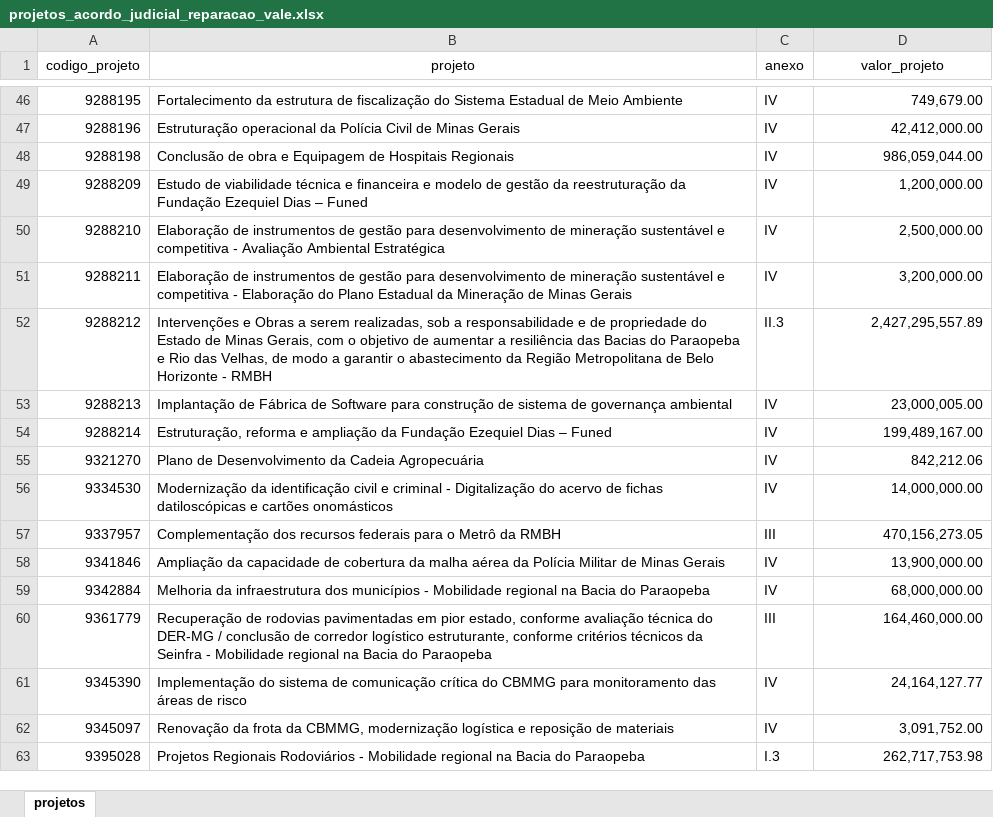
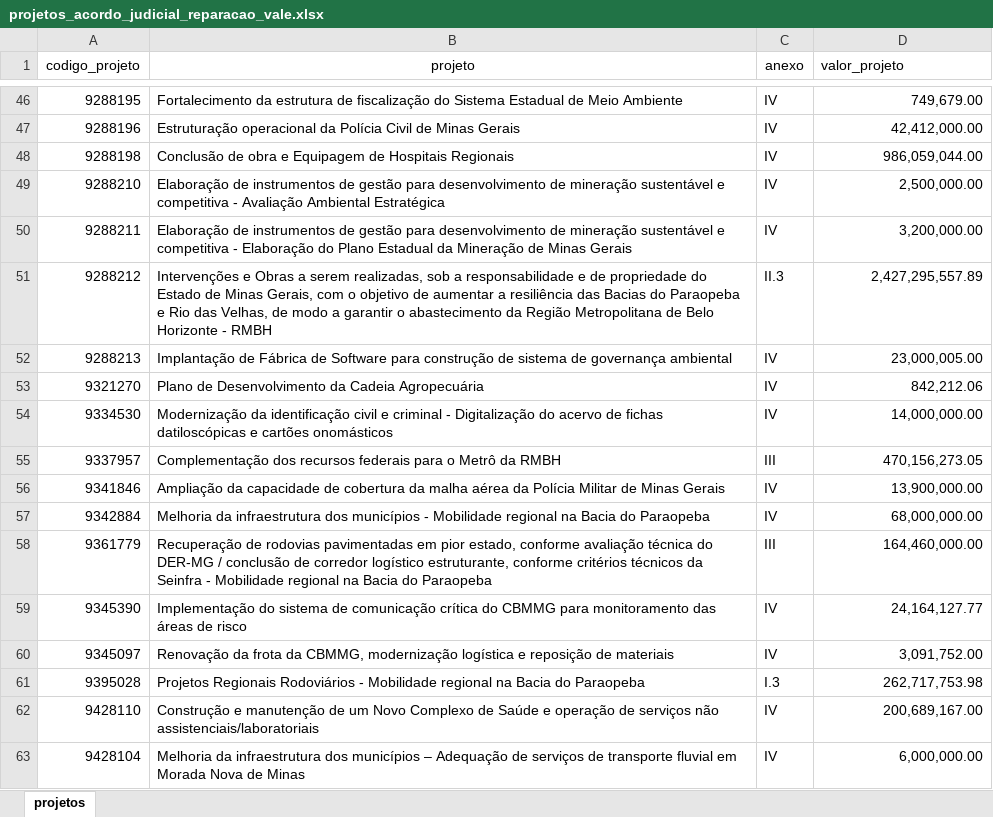
Before and after one commit to transparencia-mg/acordo-judicial-reparacao-vale-iniciativas, an Excel workbook: upload/projetos_acordo_judicial_reparacao_vale.xlsx, sheet projetos, drawn as a sheet; only a part is shown, gaps mark what is left out; values as stored, in another font and other column widths than the file's, no borders; removed rows and columns are numbered as before the commit, all else as after; the diff names each change by its address in the sheet, - before the commit and + after, or states it on an @@ line.

Commit message:
Atualiza conforme deliberação 17 e 18

```diff
--- a/upload/projetos_acordo_judicial_reparacao_vale.xlsx (sheet projetos)
+++ b/upload/projetos_acordo_judicial_reparacao_vale.xlsx (sheet projetos)
-D1 alignment: center
+D1 alignment: left
-row 49: 9288209 | Estudo de viabilidade técnica e financeira e modelo de gestão da reestruturação da Fundação Ezequiel Dias – Funed | IV | 1,200,000.00
-row 54: 9288214 | Estruturação, reforma e ampliação da Fundação Ezequiel Dias – Funed | IV | 199,489,167.00
+row 62: 9428110 | Construção e manutenção de um Novo Complexo de Saúde e operação de serviços não assistenciais/laboratoriais | IV | 200,689,167.00
+row 63: 9428104 | Melhoria da infraestrutura dos municípios – Adequação de serviços de transporte fluvial em Morada Nova de Minas | IV | 6,000,000.00
```
